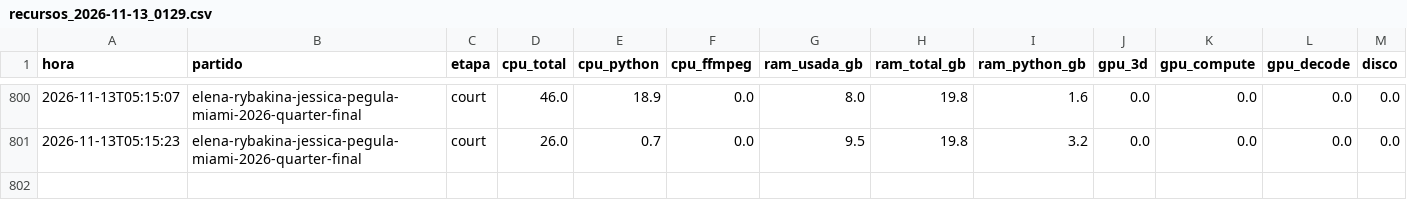
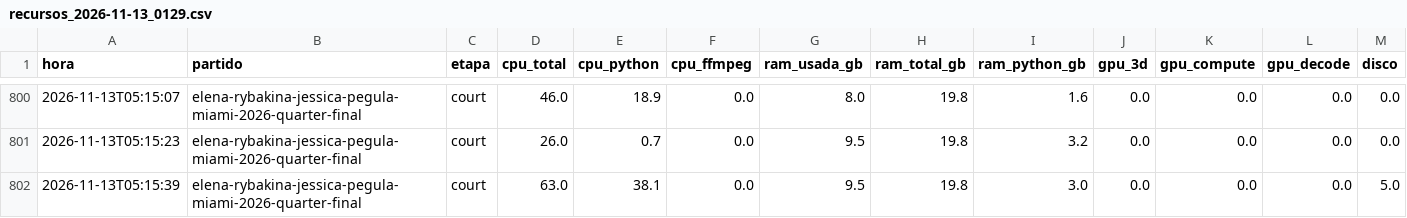
Before and after one commit to estebancobo-dot/tennis-biomechanics, a CSV file: recursos/recursos_2026-11-13_0129.csv, drawn as a sheet; only a part is shown, gaps mark what is left out; rows hold the shown columns only; the diff names each change by its address in the sheet, - before the commit and + after, or states it on an @@ line.

```diff
--- a/recursos/recursos_2026-11-13_0129.csv
+++ b/recursos/recursos_2026-11-13_0129.csv
+row 802: 2026-11-13T05:15:39 | elena-rybakina-jessica-pegula-miami-2026-quarter-final | court | 63.0 | 38.1 | 0.0 | 9.5 | 19.8 | 3.0 | 0.0 | 0.0 | 0.0 | 5.0
```
Also changed, not shown: 8 other files.
